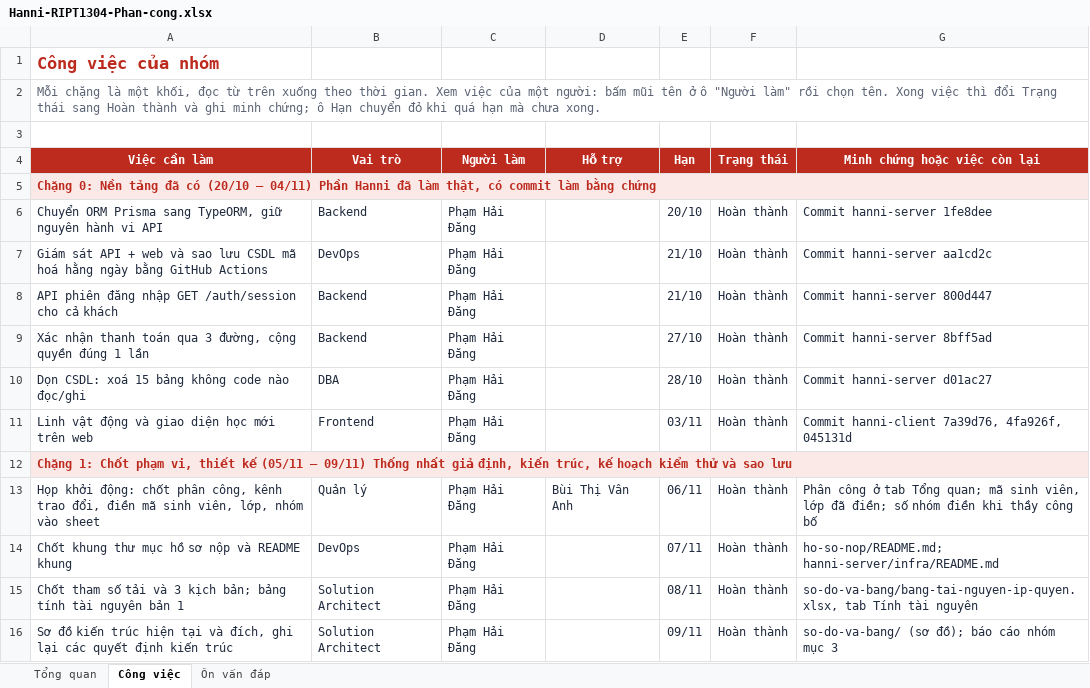
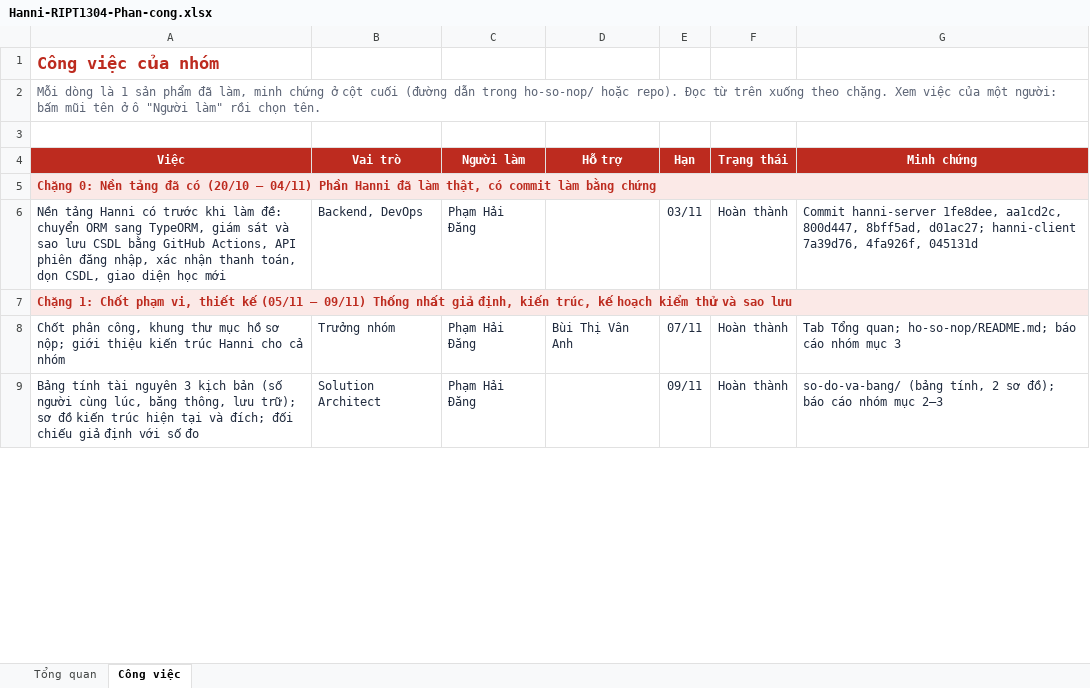
Before and after one commit to DANG-PH/cong-nghe-nen-tang, an Excel workbook: Hanni-RIPT1304-Phan-cong.xlsx, sheet Công việc, drawn as a sheet; only a part is shown; values as stored, in another font and other column widths than the file's, no borders; conditional formats not drawn; removed rows and columns are numbered as before the commit, all else as after; the diff covers the shown part only; the diff names each change by its address in the sheet, - before the commit and + after, or states it on an @@ line.

Commit message:
Sheet phân công: gộp còn 34 việc theo sản phẩm, tất cả Hoàn thành, bỏ mục việc chưa xong và tab Ôn vấn đáp (đã có trong tài liệu học)

```diff
--- a/Hanni-RIPT1304-Phan-cong.xlsx (sheet Công việc)
+++ b/Hanni-RIPT1304-Phan-cong.xlsx (sheet Công việc)
-sheet tab: Ôn vấn đáp
-A2 (Việc): Mỗi chặng là một khối, đọc từ trên xuống theo thời gian. Xem việc của một người: bấm mũi tên ở ô "Người làm" rồi chọn tên. Xong việc thì đổi Trạng thái sang Hoàn thành và ghi minh chứng; ô Hạn chuyển đỏ khi quá hạn mà chưa xong.
+A2 (Việc): Mỗi dòng là 1 sản phẩm đã làm, minh chứng ở cột cuối (đường dẫn trong ho-so-nop/ hoặc repo). Đọc từ trên xuống theo chặng. Xem việc của một người: bấm mũi tên ở ô "Người làm" rồi chọn tên.
-A4: Việc cần làm
+A4: Việc
-G4: Minh chứng hoặc việc còn lại
+G4: Minh chứng
-row 6: Chuyển ORM Prisma sang TypeORM, giữ nguyên hành vi API | Backend | Phạm Hải Đăng |  | 20/10 | Hoàn thành | Commit hanni-server 1fe8dee
-row 7: Giám sát API + web và sao lưu CSDL mã hoá hằng ngày bằng GitHub Actions | DevOps | Phạm Hải Đăng |  | 21/10 | Hoàn thành | Commit hanni-server aa1cd2c
-row 8: API phiên đăng nhập GET /auth/session cho cả khách | Backend | Phạm Hải Đăng |  | 21/10 | Hoàn thành | Commit hanni-server 800d447
-row 9: Xác nhận thanh toán qua 3 đường, cộng quyền đúng 1 lần | Backend | Phạm Hải Đăng |  | 27/10 | Hoàn thành | Commit hanni-server 8bff5ad
-row 10: Dọn CSDL: xoá 15 bảng không code nào đọc/ghi | DBA | Phạm Hải Đăng |  | 28/10 | Hoàn thành | Commit hanni-server d01ac27
-A6 (Việc): Linh vật động và giao diện học mới trên web
+A6 (Việc): Nền tảng Hanni có trước khi làm đề: chuyển ORM sang TypeORM, giám sát và sao lưu CSDL bằng GitHub Actions, API phiên đăng nhập, xác nhận thanh toán, dọn CSDL, giao diện học mới
-B6 (Vai trò): Frontend
+B6 (Vai trò): Backend, DevOps
-G6 (Minh chứng): Commit hanni-client 7a39d76,…
+G6 (Minh chứng): Commit hanni-server 1fe8dee, aa1cd2c, 800d447, 8bff5ad, d01ac27; hanni-client 7a39d76,…
-A8 (Việc): Họp khởi động: chốt phân công, kênh trao đổi, điền mã sinh viên, lớp, nhóm vào sheet
+A8 (Việc): Chốt phân công, khung thư mục hồ sơ nộp; giới thiệu kiến trúc Hanni cho cả nhóm
-B8 (Vai trò): Quản lý
+B8 (Vai trò): Trưởng nhóm
-E8 (Hạn): 06/11
+E8 (Hạn): 07/11
-G8 (Minh chứng): Phân công ở tab Tổng quan; mã sinh viên, lớp đã điền; số nhóm điền khi thầy công bố
+G8 (Minh chứng): Tab Tổng quan; ho-so-nop/README.md; báo cáo nhóm mục 3
-row 14: Chốt khung thư mục hồ sơ nộp và README khung | DevOps | Phạm Hải Đăng |  | 07/11 | Hoàn thành | ho-so-nop/README.md; hanni-server/infra/README.md
-row 15: Chốt tham số tải và 3 kịch bản; bảng tính tài nguyên bản 1 | Solution Architect | Phạm Hải Đăng |  | 08/11 | Hoàn thành | so-do-va-bang/bang-tai-nguyen-ip-quyen.xlsx, tab Tính tài nguyên
-A9 (Việc): Sơ đồ kiến trúc hiện tại và đích, ghi lại các quyết định kiến trúc
+A9 (Việc): Bảng tính tài nguyên 3 kịch bản (số người cùng lúc, băng thông, lưu trữ); sơ đồ kiến trúc hiện tại và đích; đối chiếu giả định với số đo
-G9 (Minh chứng): so-do-va-bang/ (sơ đồ); báo cáo nhóm mục 3
+G9 (Minh chứng): so-do-va-bang/ (bảng tính, 2 sơ đồ); báo cáo nhóm mục 2–3
```
Also changed, not shown: 3 added rows, 69 removed rows and 68 edited cells elsewhere in this sheet, sheet Tổng quan, hidden cells, ho-so-nop/so-do-va-bang/bang-tai-nguyen-ip-quyen.xlsx, 5 other files.
